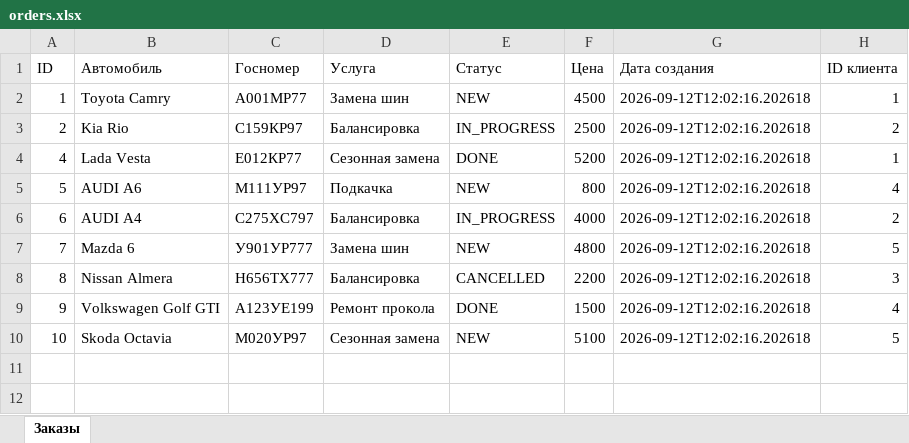
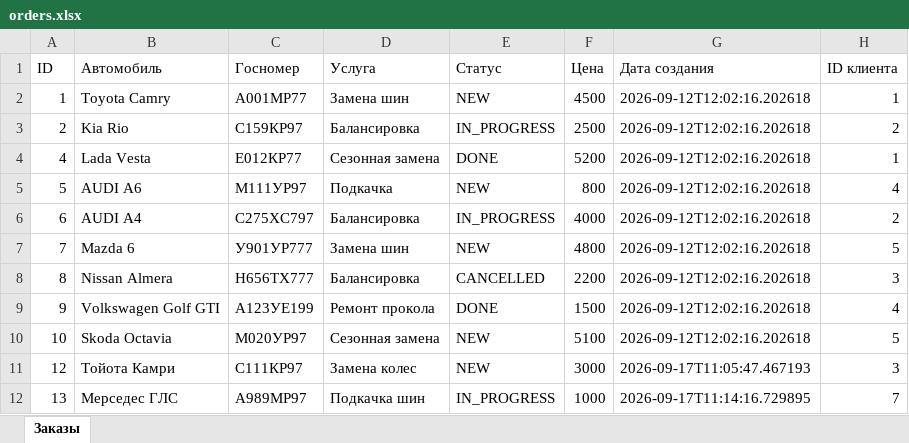
Before and after one commit to LX-zz/Shinomontazh, an Excel workbook: orders.xlsx, sheet Заказы, drawn as a sheet; values as stored, in another font and other column widths than the file's, no borders; the diff names each change by its address in the sheet, - before the commit and + after, or states it on an @@ line.

```diff
--- a/orders.xlsx (sheet Заказы)
+++ b/orders.xlsx (sheet Заказы)
+row 11: 12 | Тойота Камри | С111КР97 | Замена колес | NEW | 3000 | 2026-09-17T11:05:47.467193 | 3
+row 12: 13 | Мерседес ГЛС | А989МР97 | Подкачка шин | IN_PROGRESS | 1000 | 2026-09-17T11:14:16.729895 | 7
```
Also changed, not shown: 6 other files.
